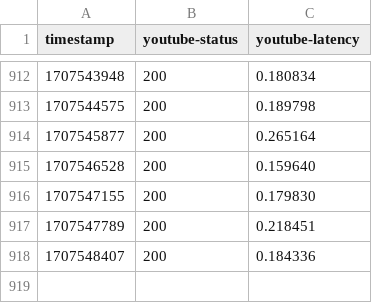
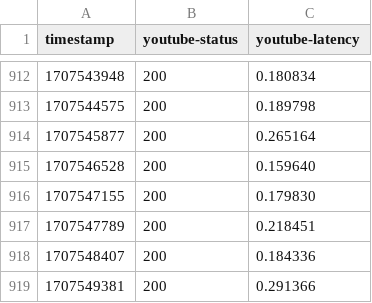
Before and after one commit to SLM-Dev/are-you-alive, a CSV file: health-data.csv, drawn as a sheet; only a part is shown, gaps mark what is left out; the diff names each change by its address in the sheet, - before the commit and + after, or states it on an @@ line.

```diff
--- a/health-data.csv
+++ b/health-data.csv
+row 919: 1707549381 | 200 | 0.291366
```
